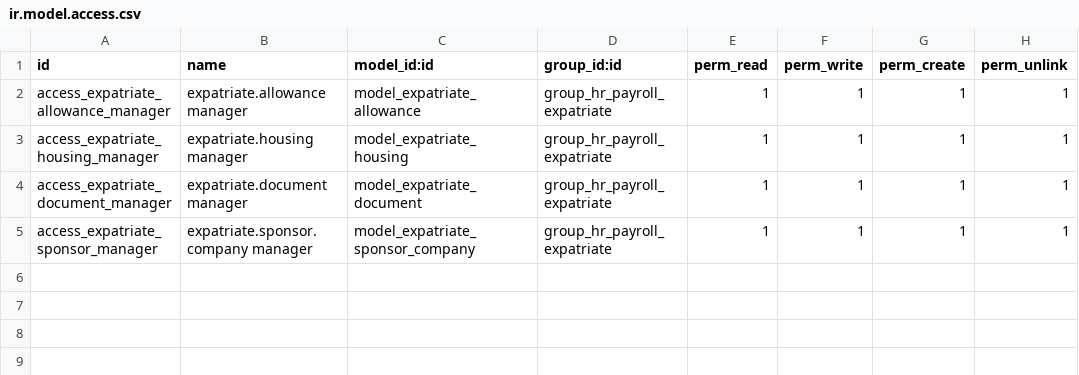
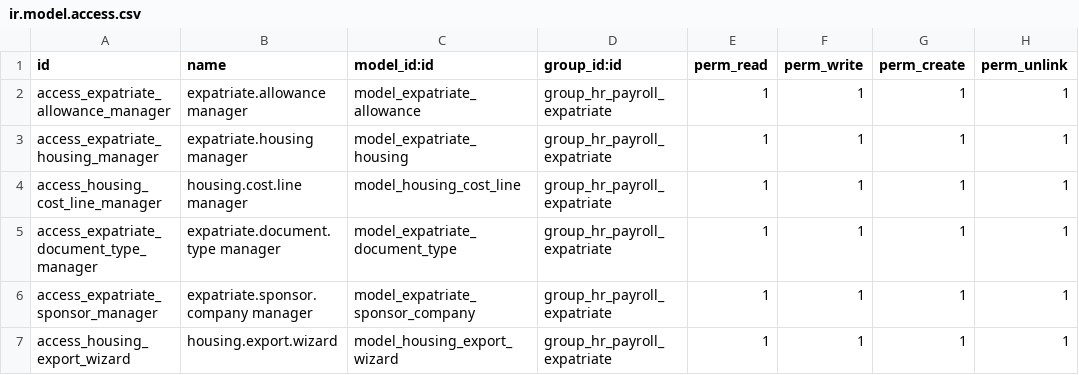
Before and after one commit to oranucarl/my_modules, a CSV file: pct_payroll_expatriate/security/ir.model.access.csv, drawn as a sheet.

Commit message:
Add contract notifications, housing export
Introduce contract expiry notifications, structured housing cost lines and an Excel export wizard. Adds email template and daily cron to send contract/passport/document expiry alerts; extends hr.contract with expatriate document/passport fields and notification logic. Replaces free-form expatriate.document with a new expatriate.document.type model and pre-loads common document types in default data. Adds housing.cost.line model, integrates cost lines into expatriate.housing (total_cost calc) and a housing export wizard (uses openpyxl). Updates views, menus, security rules/access, and manifest to include new files; removes the old expatriate document views/model. Note: the Excel export requires openpyxl to be installed.

```diff
--- a/pct_payroll_expatriate/security/ir.model.access.csv
+++ b/pct_payroll_expatriate/security/ir.model.access.csv
@@ -3,3 +3,5 @@ access_expatriate_allowance_manager,expatriate.allowance manager,model_expatriat
 access_expatriate_housing_manager,expatriate.housing manager,model_expatriate_housing,group_hr_payroll_expatriate,1,1,1,1
-access_expatriate_document_manager,expatriate.document manager,model_expatriate_document,group_hr_payroll_expatriate,1,1,1,1
+access_housing_cost_line_manager,housing.cost.line manager,model_housing_cost_line,group_hr_payroll_expatriate,1,1,1,1
+access_expatriate_document_type_manager,expatriate.document.type manager,model_expatriate_document_type,group_hr_payroll_expatriate,1,1,1,1
 access_expatriate_sponsor_manager,expatriate.sponsor.company manager,model_expatriate_sponsor_company,group_hr_payroll_expatriate,1,1,1,1
+access_housing_export_wizard,housing.export.wizard,model_housing_export_wizard,group_hr_payroll_expatriate,1,1,1,1
```
Also changed, not shown: 19 other files.
